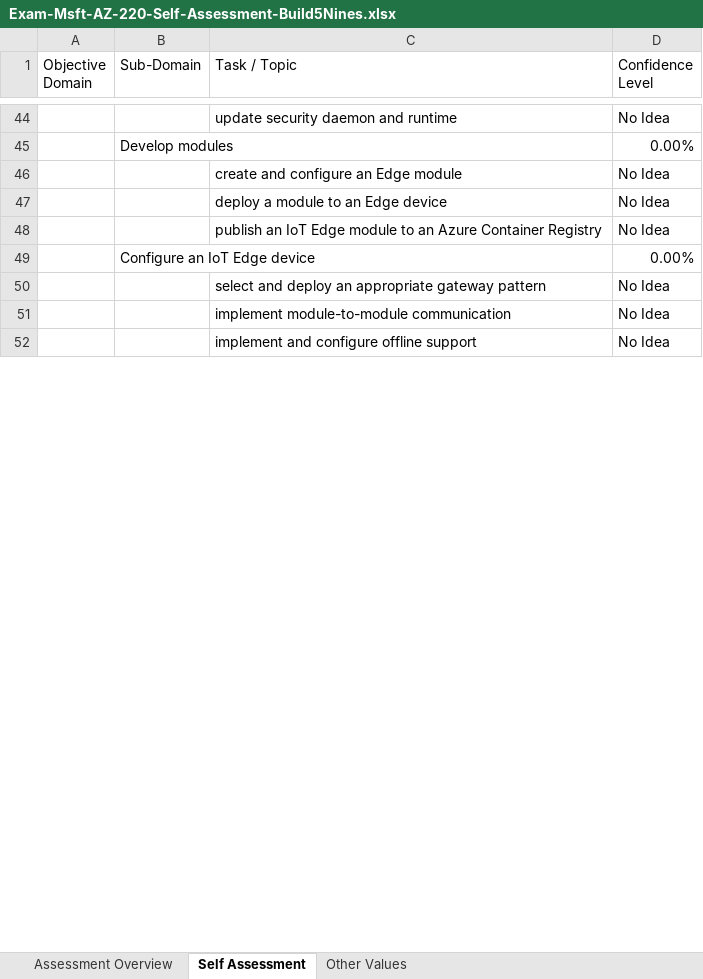
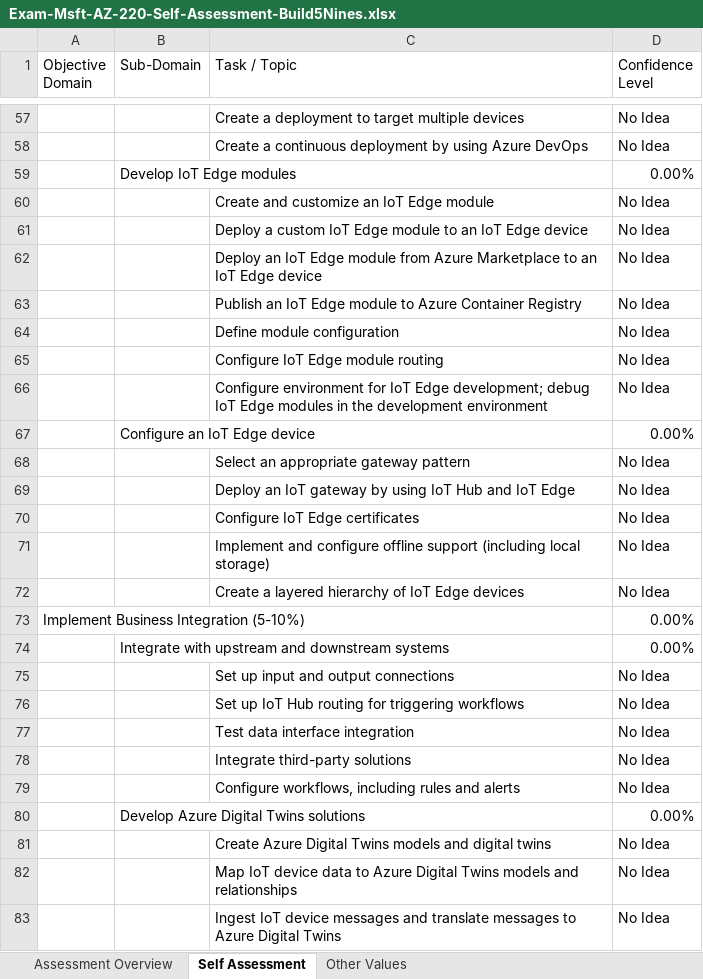
Before and after one commit to Build5Nines/exam-assessments, an Excel workbook: Assessments/Exam-Msft-AZ-220-Self-Assessment-Build5Nines.xlsx, sheet Self Assessment, drawn as a sheet; only a part is shown, gaps mark what is left out; values as stored, in another font and other column widths than the file's, no cell formats; conditional formats not drawn; addresses are those after the commit; the diff covers the shown part only; the diff names each change by its address in the sheet, - before the commit and + after, or states it on an @@ line.

```diff
--- a/Assessments/Exam-Msft-AZ-220-Self-Assessment-Build5Nines.xlsx (sheet Self Assessment)
+++ b/Assessments/Exam-Msft-AZ-220-Self-Assessment-Build5Nines.xlsx (sheet Self Assessment)
-C57 (Task / Topic): update security daemon and runtime
+C57 (Task / Topic): Create a deployment to target multiple devices
+row 58:  |  | Create a continuous deployment by using Azure DevOps | No Idea
-B59 (Sub-Domain): Develop modules
+B59 (Sub-Domain): Develop IoT Edge modules
-C60 (Task / Topic): create and configure an Edge module
+C60 (Task / Topic): Create and customize an IoT Edge module
-C61 (Task / Topic): deploy a module to an Edge device
+C61 (Task / Topic): Deploy a custom IoT Edge module to an IoT Edge device
+row 62:  |  | Deploy an IoT Edge module from Azure Marketplace to an IoT Edge device | No Idea
-C63 (Task / Topic): publish an IoT Edge module to an Azure Container…
+C63 (Task / Topic): Publish an IoT Edge module to Azure Container…
+row 64:  |  | Define module configuration | No Idea
+row 65:  |  | Configure IoT Edge module routing | No Idea
+row 66:  |  | Configure environment for IoT Edge development; debug IoT Edge modules in the development environment | No Idea
-C68 (Task / Topic): select and deploy an appropriate gateway pattern
+C68 (Task / Topic): Select an appropriate gateway pattern
+row 69:  |  | Deploy an IoT gateway by using IoT Hub and IoT Edge | No Idea
+row 70:  |  | Configure IoT Edge certificates | No Idea
-C71 (Task / Topic): implement module-to-module communication
+C71 (Task / Topic): Implement and configure offline support (including local storage)
+row 72:  |  | Create a layered hierarchy of IoT Edge devices | No Idea
+row 73: Implement Business Integration (5-10%) |  |  | 0.00%
+row 74:  | Integrate with upstream and downstream systems |  | 0.00%
+row 75:  |  | Set up input and output connections | No Idea
+row 76:  |  | Set up IoT Hub routing for triggering workflows | No Idea
+row 77:  |  | Test data interface integration | No Idea
+row 78:  |  | Integrate third-party solutions | No Idea
-C79 (Task / Topic): implement and configure offline support
+C79 (Task / Topic): Configure workflows, including rules and alerts
+row 80:  | Develop Azure Digital Twins solutions |  | 0.00%
+row 81:  |  | Create Azure Digital Twins models and digital twins | No Idea
+row 82:  |  | Map IoT device data to Azure Digital Twins models and relationships | No Idea
+row 83:  |  | Ingest IoT device messages and translate messages to Azure Digital Twins | No Idea
```
Also changed, not shown: 33 added rows, 8 removed rows and 70 edited cells elsewhere in this sheet, sheet Assessment Overview, cell formats, formulas that keep their value.
